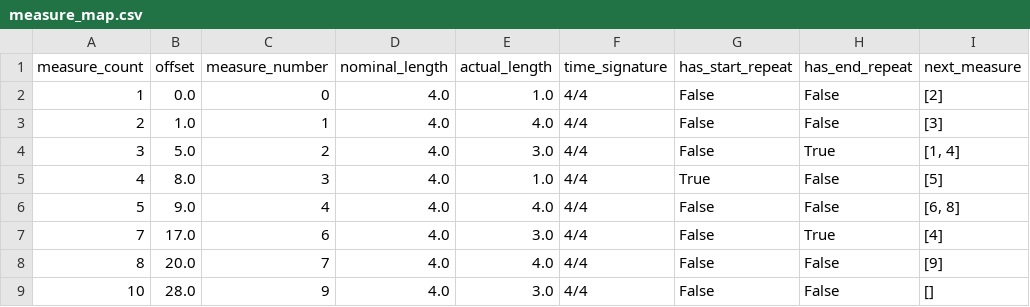
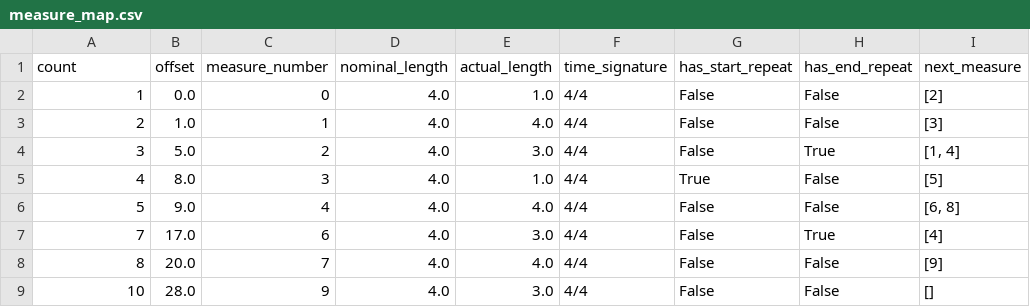
Before and after one commit to MarkGotham/bar-measure, a CSV file: Example_core/measure_map.csv, drawn as a sheet.

Commit message:
renames "measure_count" => "count" in all string literals

```diff
--- a/Example_core/measure_map.csv
+++ b/Example_core/measure_map.csv
@@ -1,2 +1,2 @@
-"measure_count","offset","measure_number","nominal_length","actual_length","time_signature","has_start_repeat","has_end_repeat","next_measure"
+"count","offset","measure_number","nominal_length","actual_length","time_signature","has_start_repeat","has_end_repeat","next_measure"
 1,0.0,0,4.0,1.0,"4/4",False,False,"[2]"
```
Also changed, not shown: Example_core/measure_map_verbose.csv, Examples/measure_map.csv, 6 other files.
